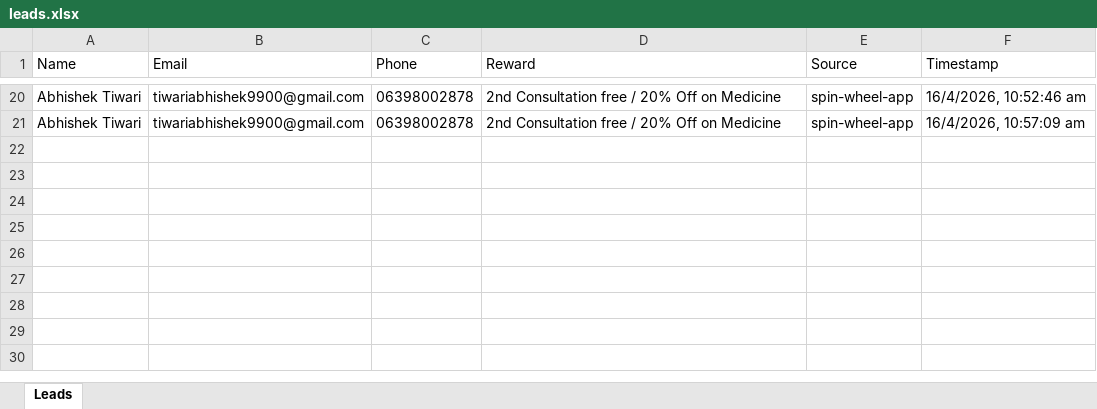
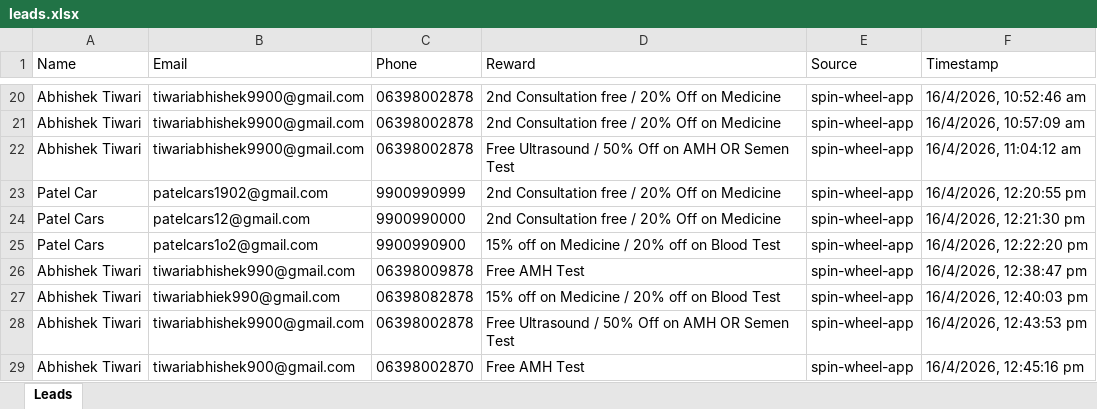
Before and after one commit to pc1982-prog/spin-wheels, an Excel workbook: Server/data/leads.xlsx, sheet Leads, drawn as a sheet; only a part is shown, gaps mark what is left out; values as stored, in another font and other column widths than the file's, no borders; the diff names each change by its address in the sheet, - before the commit and + after, or states it on an @@ line.

```diff
--- a/Server/data/leads.xlsx (sheet Leads)
+++ b/Server/data/leads.xlsx (sheet Leads)
+row 22: Abhishek Tiwari | tiwariabhishek9900@gmail.com | 06398002878 | Free Ultrasound / 50% Off on AMH OR Semen Test | spin-wheel-app | 16/4/2026, 11:04:12 am
+row 23: Patel Car | patelcars1902@gmail.com | 9900990999 | 2nd Consultation free / 20% Off on Medicine | spin-wheel-app | 16/4/2026, 12:20:55 pm
+row 24: Patel Cars | patelcars12@gmail.com | 9900990000 | 2nd Consultation free / 20% Off on Medicine | spin-wheel-app | 16/4/2026, 12:21:30 pm
+row 25: Patel Cars | patelcars1o2@gmail.com | 9900990900 | 15% off on Medicine / 20% off on Blood Test | spin-wheel-app | 16/4/2026, 12:22:20 pm
+row 26: Abhishek Tiwari | tiwariabhishek990@gmail.com | 06398009878 | Free AMH Test | spin-wheel-app | 16/4/2026, 12:38:47 pm
+row 27: Abhishek Tiwari | tiwariabhiek990@gmail.com | 06398082878 | 15% off on Medicine / 20% off on Blood Test | spin-wheel-app | 16/4/2026, 12:40:03 pm
+row 28: Abhishek Tiwari | tiwariabhishek9900@gmail.com | 06398002878 | Free Ultrasound / 50% Off on AMH OR Semen Test | spin-wheel-app | 16/4/2026, 12:43:53 pm
+row 29: Abhishek Tiwari | tiwariabhishek900@gmail.com | 06398002870 | Free AMH Test | spin-wheel-app | 16/4/2026, 12:45:16 pm
```
Also changed, not shown: 3 other files.
